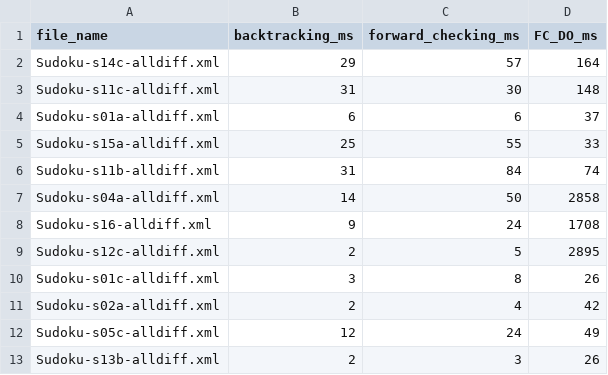
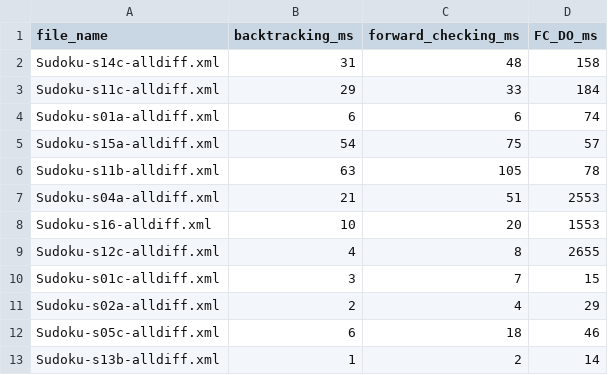
Before and after one commit to arselzer/SudokuCSPSolver, a CSV file: benchmarkResults.csv, drawn as a sheet; only a part is shown; the diff covers the shown part only.

Commit message:
change forward checking

```diff
--- a/benchmarkResults.csv
+++ b/benchmarkResults.csv
@@ -1,13 +1,13 @@
 file_name,backtracking_ms,forward_checking_ms,FC_DO_ms
-Sudoku-s14c-alldiff.xml,29,57,164
-Sudoku-s11c-alldiff.xml,31,30,148
-Sudoku-s01a-alldiff.xml,6,6,37
-Sudoku-s15a-alldiff.xml,25,55,33
-Sudoku-s11b-alldiff.xml,31,84,74
-Sudoku-s04a-alldiff.xml,14,50,2858
-Sudoku-s16-alldiff.xml,9,24,1708
-Sudoku-s12c-alldiff.xml,2,5,2895
-Sudoku-s01c-alldiff.xml,3,8,26
-Sudoku-s02a-alldiff.xml,2,4,42
-Sudoku-s05c-alldiff.xml,12,24,49
-Sudoku-s13b-alldiff.xml,2,3,26
+Sudoku-s14c-alldiff.xml,31,48,158
+Sudoku-s11c-alldiff.xml,29,33,184
+Sudoku-s01a-alldiff.xml,6,6,74
+Sudoku-s15a-alldiff.xml,54,75,57
+Sudoku-s11b-alldiff.xml,63,105,78
+Sudoku-s04a-alldiff.xml,21,51,2553
+Sudoku-s16-alldiff.xml,10,20,1553
+Sudoku-s12c-alldiff.xml,4,8,2655
+Sudoku-s01c-alldiff.xml,3,7,15
+Sudoku-s02a-alldiff.xml,2,4,29
+Sudoku-s05c-alldiff.xml,6,18,46
+Sudoku-s13b-alldiff.xml,1,2,14
```
Also changed, not shown: 60 edited cells elsewhere in this file, 1 other file.
